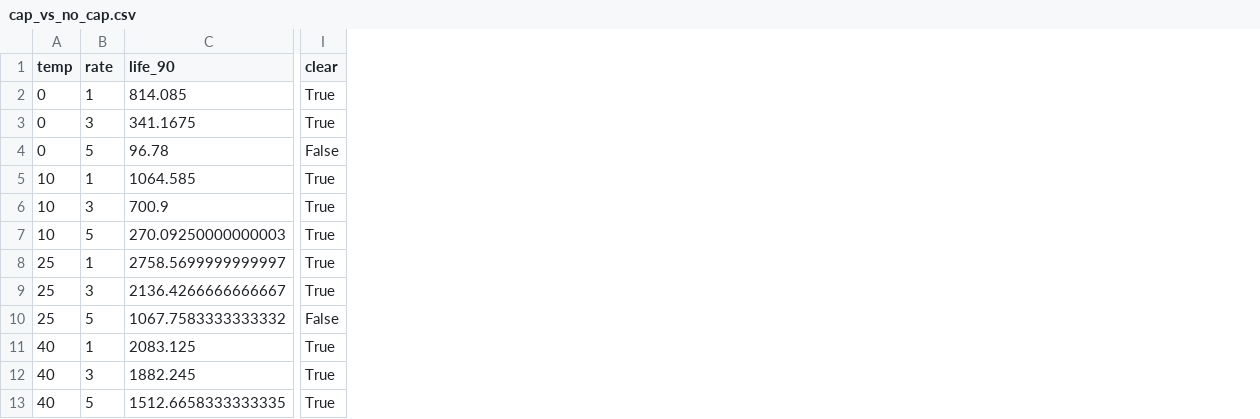
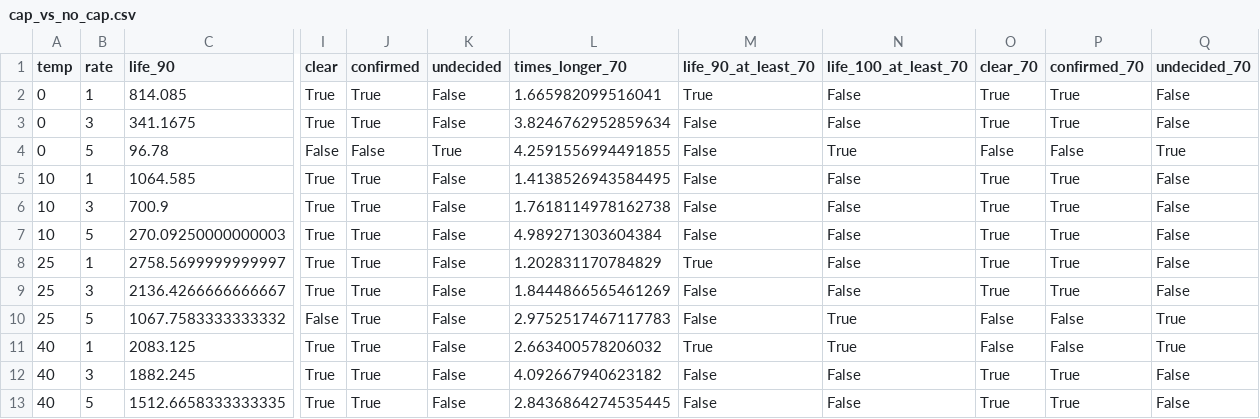
Before and after one commit to DivyanshuKekatpure/battery, a CSV file: outputs/tables/cap_vs_no_cap.csv, drawn as a sheet; only a part is shown, gaps mark what is left out; the diff names each change by its address in the sheet, - before the commit and + after, or states it on an @@ line.

```diff
--- a/outputs/tables/cap_vs_no_cap.csv
+++ b/outputs/tables/cap_vs_no_cap.csv
+column J (confirmed), rows 2-13: True | True | False | True | True | True | True | True | True | True | True | True
+column K (undecided), rows 2-13: False | False | True | False | False | False | False | False | False | False | False | False
+column L (times_longer_70), rows 2-13: 1.665982099516041 | 3.8246762952859634 | 4.2591556994491855 | 1.4138526943584495 | 1.7618114978162738 | 4.989271303604384 | 1.202831170784829 | 1.8444866565461269 | 2.9752517467117783 | 2.663400578206032 | 4.092667940623182 | 2.8436864274535445
+column M (life_90_at_least_70), rows 2-13: True | False | False | False | False | False | True | False | False | True | False | False
+column N (life_100_at_least_70), rows 2-13: False | False | True | False | False | False | False | False | True | True | False | False
+column O (clear_70), rows 2-13: True | True | False | True | True | True | True | True | False | False | True | True
+column P (confirmed_70), rows 2-13: True | True | False | True | True | True | True | True | False | False | True | True
+column Q (undecided_70), rows 2-13: False | False | True | False | False | False | False | False | True | True | False | False
```
Also changed, not shown: 10 other files.
